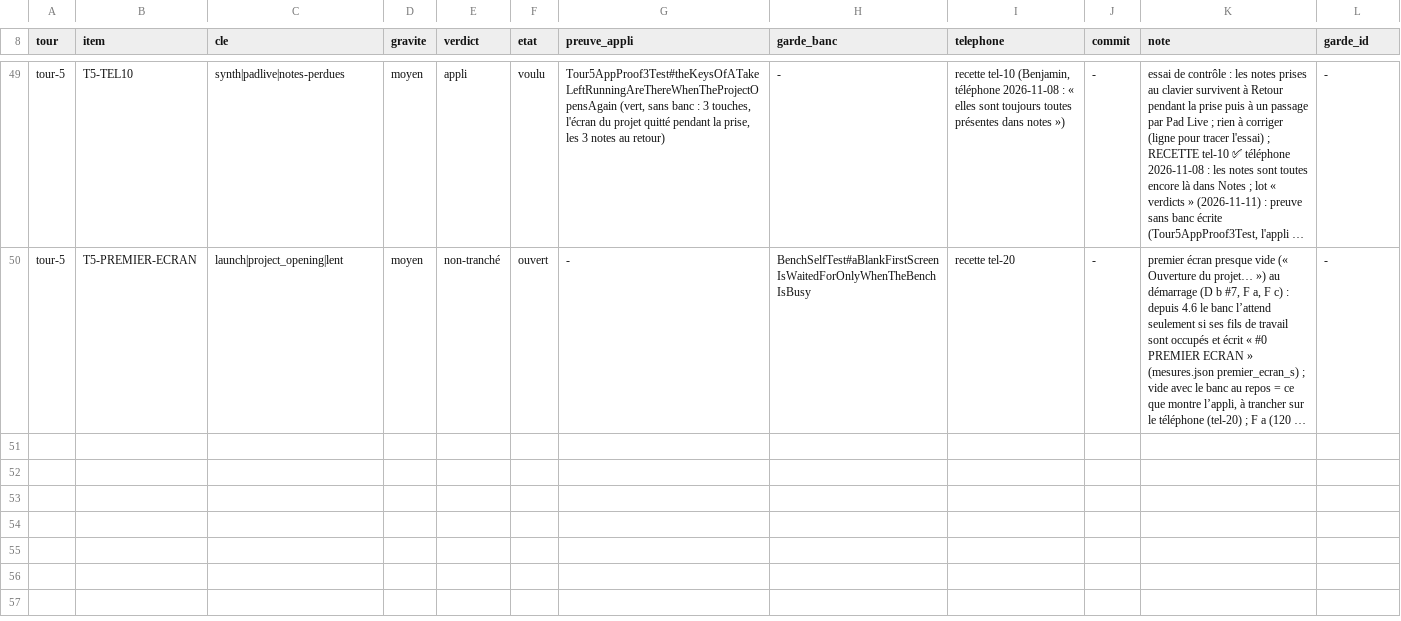
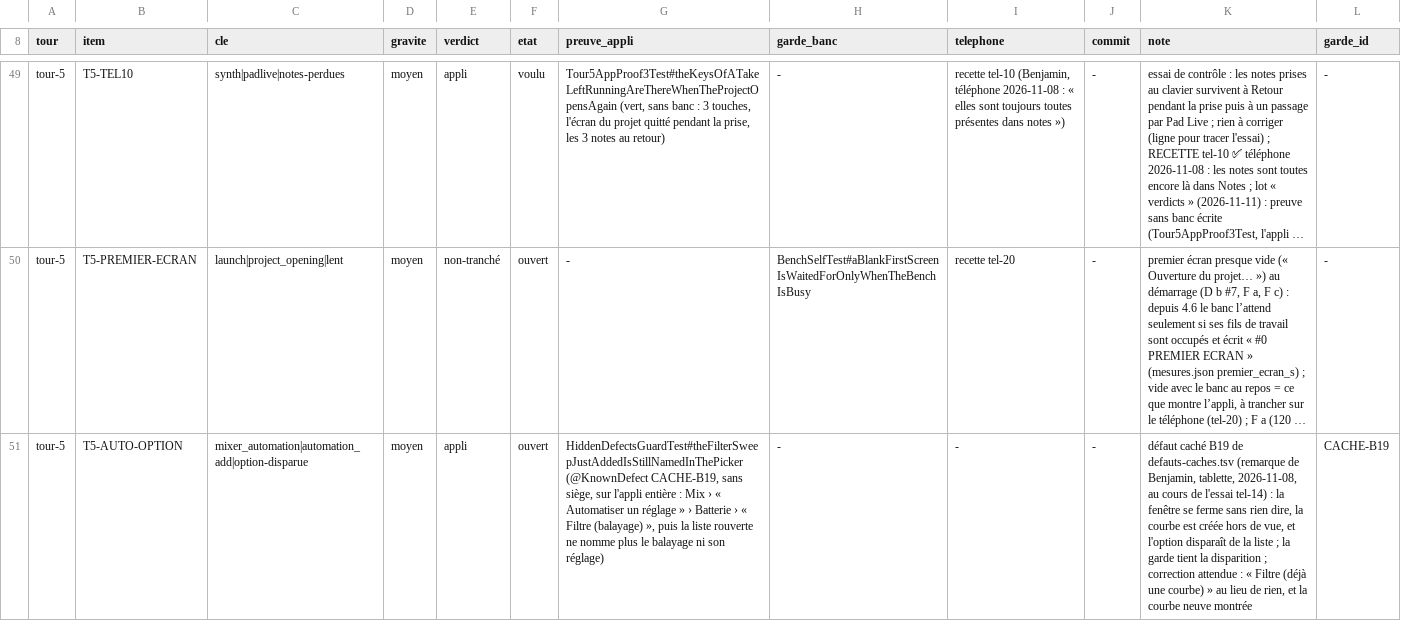
Before and after one commit to benjaminpaquot123-netizen/pocket-studio, a TSV file: docs/audits/ultra/verdicts.tsv, drawn as a sheet; only a part is shown, gaps mark what is left out; long unchanged cells end in …; the diff names each change by its address in the sheet, - before the commit and + after, or states it on an @@ line.

```diff
--- a/docs/audits/ultra/verdicts.tsv
+++ b/docs/audits/ultra/verdicts.tsv
+row 51: tour-5 | T5-AUTO-OPTION | mixer_automation|automation_add|option-disparue | moyen | appli | ouvert | HiddenDefectsGuardTest#theFilterSweepJustAddedIsStillNamedInThePicker (@KnownDefect CACHE-B19, sans siège, sur l'appli entière : Mix › « Automatiser un réglage » › Batterie › « Filtre (balayage) », puis la liste rouverte ne nomme plus le balayage ni son réglage) | - | - | - | défaut caché B19 de defauts-caches.tsv (remarque de Benjamin, tablette, 2026-11-08, au cours de l'essai tel-14) : la fenêtre se ferme sans rien dire, la courbe est créée hors de vue, et l'option disparaît de la liste ; la garde tient la disparition ; correction attendue : « Filtre (déjà une courbe) » au lieu de rien, et la courbe neuve montrée | CACHE-B19
```
Also changed, not shown: docs/audits/ultra/defauts-caches.tsv.
